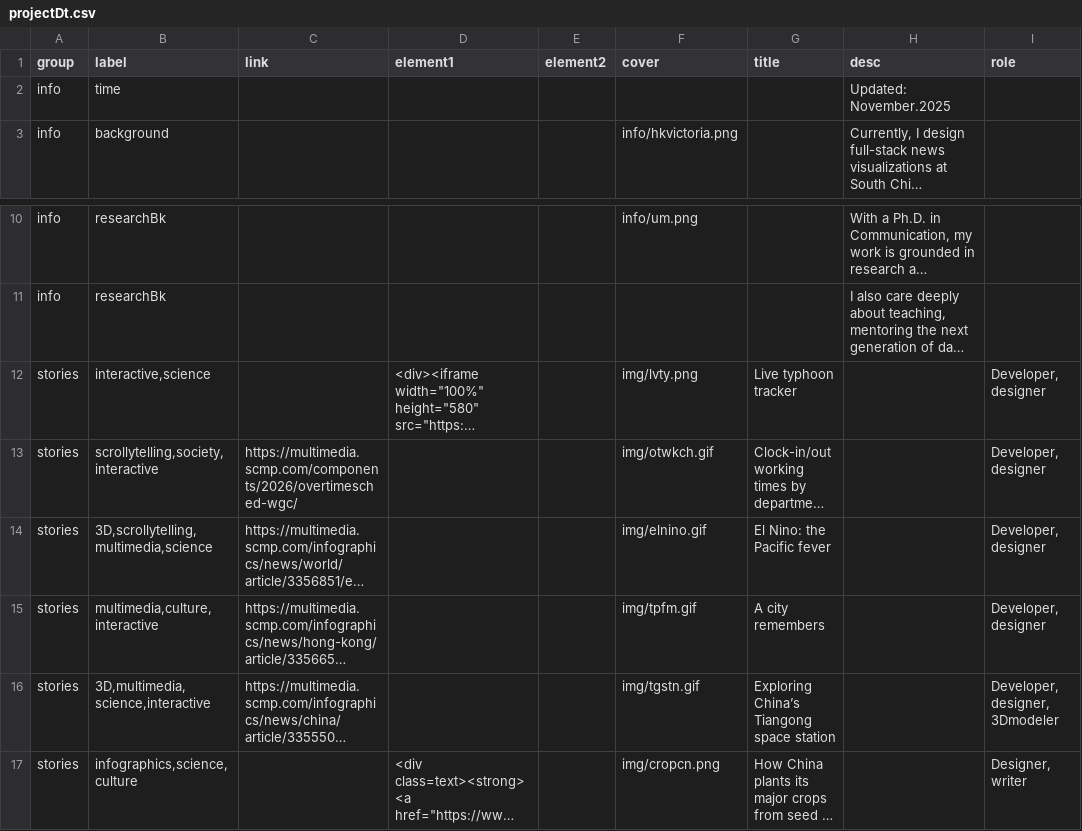
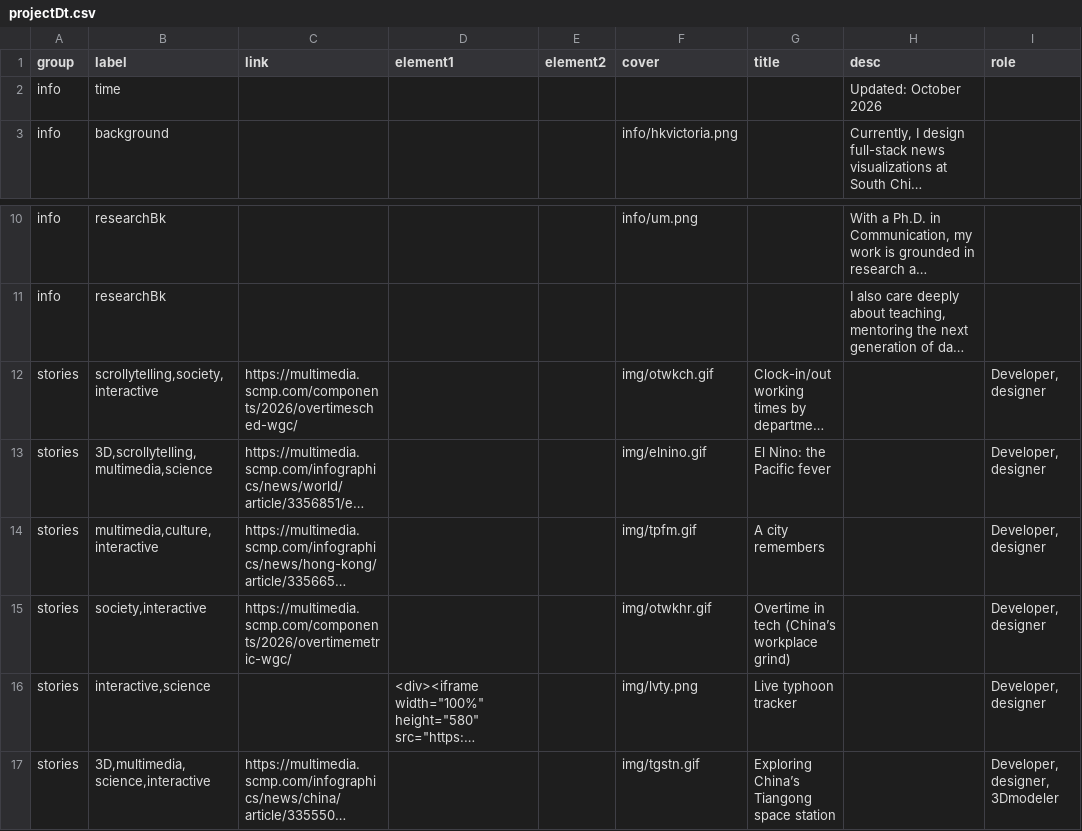
Before and after one commit to CatherineMaCreativeVizComm/CatherineMaCreativeVizComm.github.io, a CSV file: projectDt.csv, drawn as a sheet; only a part is shown, gaps mark what is left out; the shorter side is filled out with more unchanged rows; long unchanged cells end in …; the diff names each change by its address in the sheet, - before the commit and + after, or states it on an @@ line.

Commit message:
Add files via upload

```diff
--- a/projectDt.csv
+++ b/projectDt.csv
-H2 (desc): Updated: November.2025
+H2 (desc): Updated: October 2026
+row 15: stories | society,interactive | https://multimedia.scmp.com/components/2026/overtimemetric-wgc/ |  |  | img/otwkhr.gif | Overtime in tech (China’s workplace grind) |  | Developer, designer
@@ row 12 moved to row 16: stories @@
```
